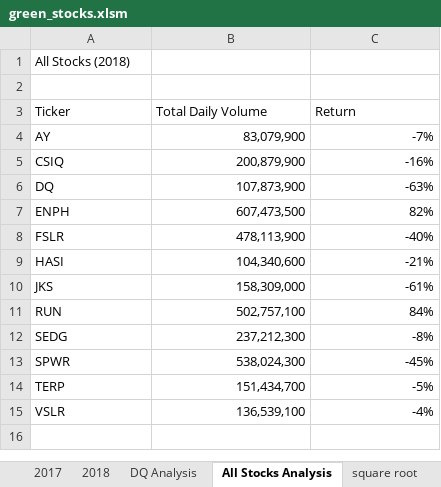
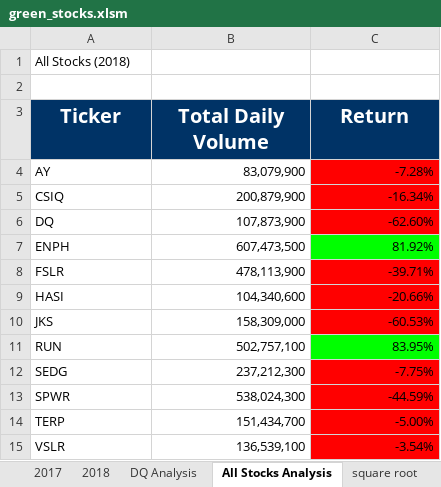
Before and after one commit to HopeAkrout/Stock-analysis, an Excel workbook: green_stocks.xlsm, sheet All Stocks Analysis, drawn as a sheet; values as stored, in another font and other column widths than the file's, no borders; the diff names each change by its address in the sheet, - before the commit and + after, or states it on an @@ line.

```diff
--- a/green_stocks.xlsm (sheet All Stocks Analysis)
+++ b/green_stocks.xlsm (sheet All Stocks Analysis)
@@ A3:C3 fill: none → #003366, bold: off → on, text colour: black → #FFFFFF, text size: larger, alignment: left → center @@
-C4 (Return): -7%
+C4 (Return): -7.28%
-C4:C6 fill: none
+C4:C6 fill: #FF0000
-C5 (Return): -16%
+C5 (Return): -16.34%
-C6 (Return): -63%
+C6 (Return): -62.60%
-C7 (Return): 82%
+C7 (Return): 81.92%
-C7 fill: none
+C7 fill: #00FF00
-C8 (Return): -40%
+C8 (Return): -39.71%
-C8:C10 fill: none
+C8:C10 fill: #FF0000
-C9 (Return): -21%
+C9 (Return): -20.66%
-C10 (Return): -61%
+C10 (Return): -60.53%
-C11 (Return): 84%
+C11 (Return): 83.95%
-C11 fill: none
+C11 fill: #00FF00
-C12 (Return): -8%
+C12 (Return): -7.75%
-C12:C15 fill: none
+C12:C15 fill: #FF0000
-C13 (Return): -45%
+C13 (Return): -44.59%
-C14 (Return): -5%
+C14 (Return): -5.00%
-C15 (Return): -4%
+C15 (Return): -3.54%
```
Also changed, not shown: sheet Skill Drill 2.3.2, other sheet tabs.
